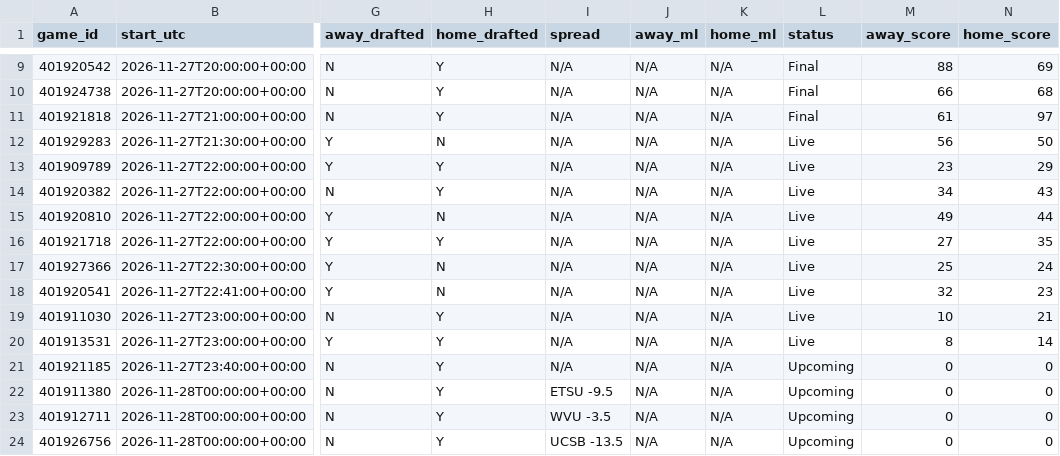
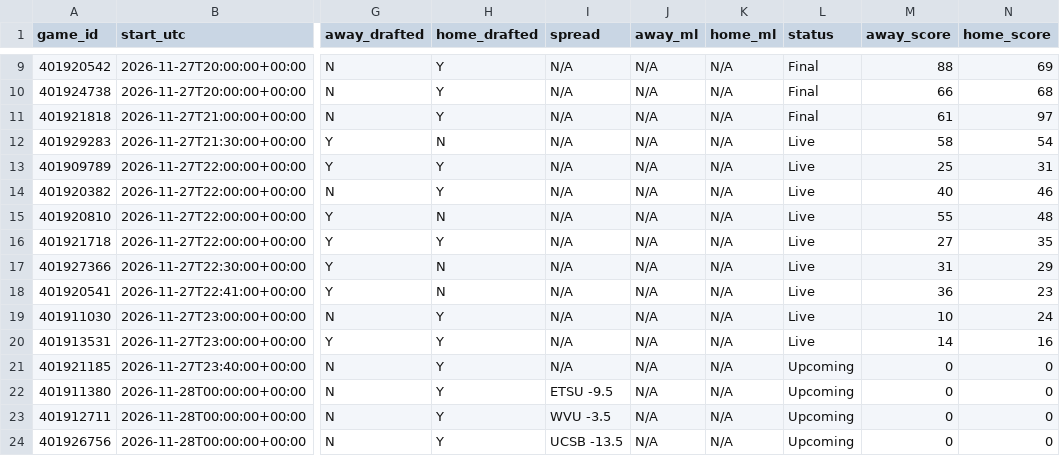
Before and after one commit to tmassa1/cbb-draft-league, a CSV file: data/upcoming_games.csv, drawn as a sheet; only a part is shown, gaps mark what is left out; the diff names each change by its address in the sheet, - before the commit and + after, or states it on an @@ line.

```diff
--- a/data/upcoming_games.csv
+++ b/data/upcoming_games.csv
-M12 (away_score): 56
+M12 (away_score): 58
-N12 (home_score): 50
+N12 (home_score): 54
-M13 (away_score): 23
+M13 (away_score): 25
-N13 (home_score): 29
+N13 (home_score): 31
-M14 (away_score): 34
+M14 (away_score): 40
-N14 (home_score): 43
+N14 (home_score): 46
-M15 (away_score): 49
+M15 (away_score): 55
-N15 (home_score): 44
+N15 (home_score): 48
-M17 (away_score): 25
+M17 (away_score): 31
-N17 (home_score): 24
+N17 (home_score): 29
-M18 (away_score): 32
+M18 (away_score): 36
-N19 (home_score): 21
+N19 (home_score): 24
-M20 (away_score): 8
+M20 (away_score): 14
-N20 (home_score): 14
+N20 (home_score): 16
```
